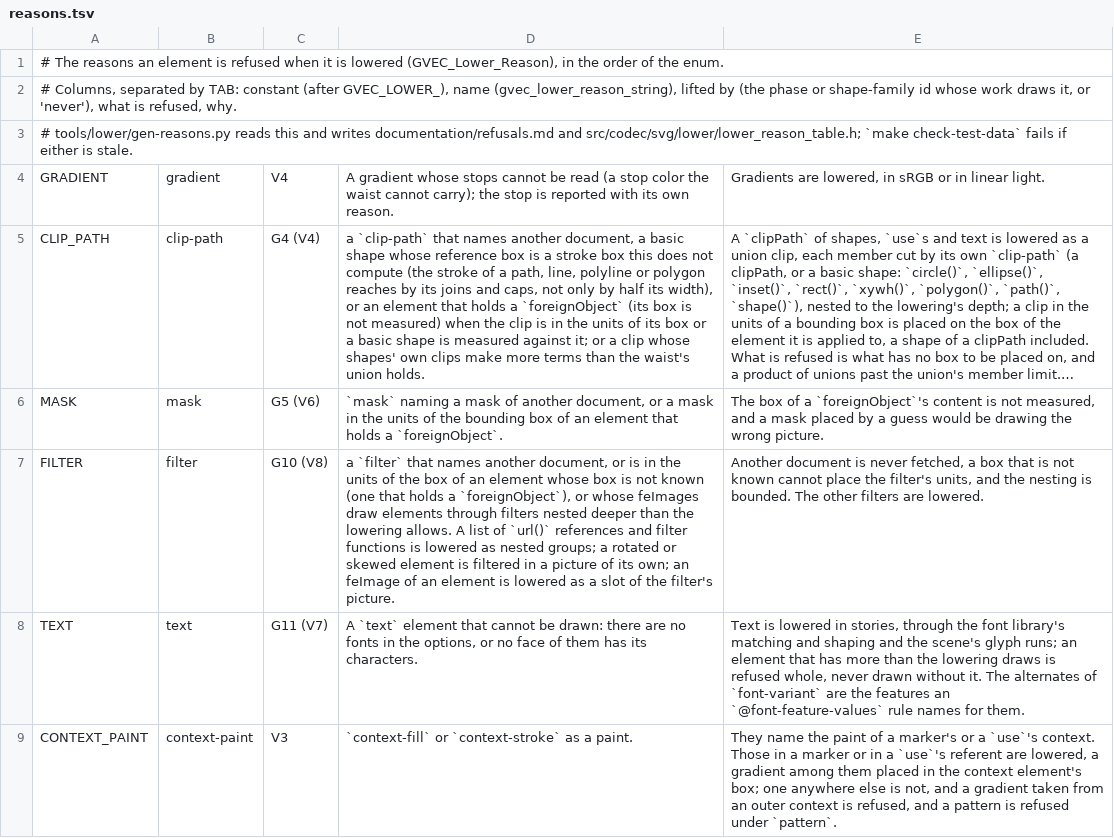
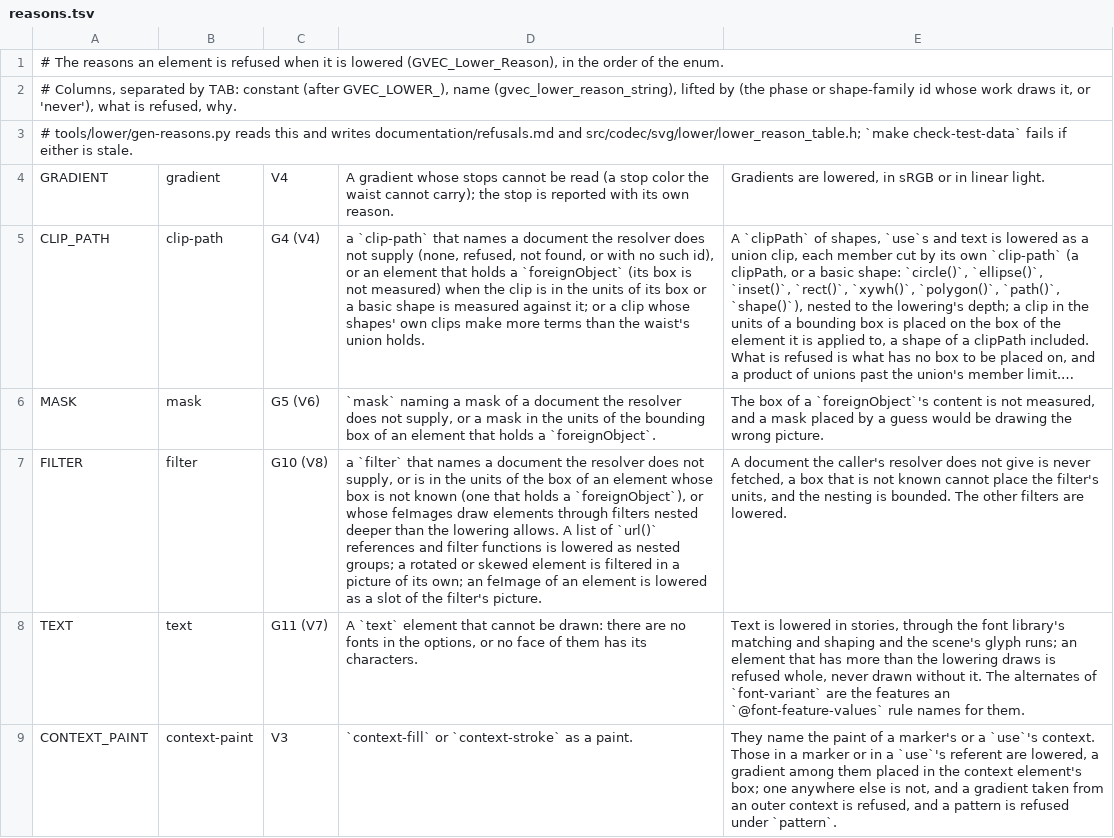
Before and after one commit to Ghoti-io/vector, a TSV file: tools/lower/reasons.tsv, drawn as a sheet; only a part is shown; long unchanged cells end in …; the diff names each change by its address in the sheet, - before the commit and + after, or states it on an @@ line.

Commit message:
Lower the clips, masks, filters, paint servers and markers of another document
A url(other.svg#id) in clip-path, mask, filter, fill, stroke or marker-* was refused though the resolver already supplies other documents to a use. The style layer now asks the lowering for the element, so the reference is as local as any; an instance records the context that owns it and the style entry points use that context, and the places that make instances of an element (the instance of an element, a marker's placement, a refusal's mark) go through the context of the element's own document. An element of another document therefore reads its own url(#inner), its own sheets and its own ancestors while it is measured against the element it is applied to. The reference graph and the walk of the markers stay a document's own and leave out what is in another. A reference the resolver does not supply is refused as before.

The conformance score is unchanged (neither browser draws these, so the corpus has none). Planted defects added; none run yet.

```diff
--- a/tools/lower/reasons.tsv
+++ b/tools/lower/reasons.tsv
-D5: …that names another document, a basic shape whose reference box is a stroke box this does not compute (the stroke of a path, line, polyline or polygon reaches by its joins and caps, not only by half its width), or an…
+D5: …that names a document the resolver does not supply (none, refused, not found, or with no such id), or an…
-D6: …mask of another document, or a…
+D6: …mask of a document the resolver does not supply, or a…
-D7: …that names another document, or is…
+D7: …that names a document the resolver does not supply, or is…
-E7: Another document is never…
+E7: A document the caller's resolver does not give is never…
```
Also changed, not shown: 23 other files.
